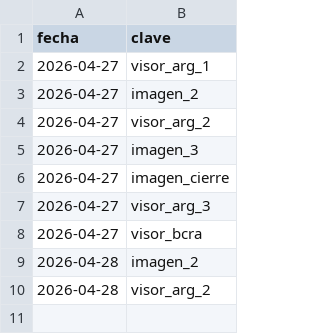
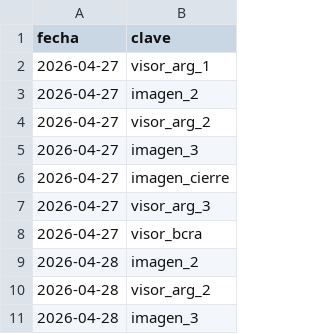
Before and after one commit to Inversiones0101/Placas_a_Telegram, a CSV file: estado_envios.csv, drawn as a sheet; the diff names each change by its address in the sheet, - before the commit and + after, or states it on an @@ line.

```diff
--- a/estado_envios.csv
+++ b/estado_envios.csv
+row 11: 2026-04-28 | imagen_3
```
